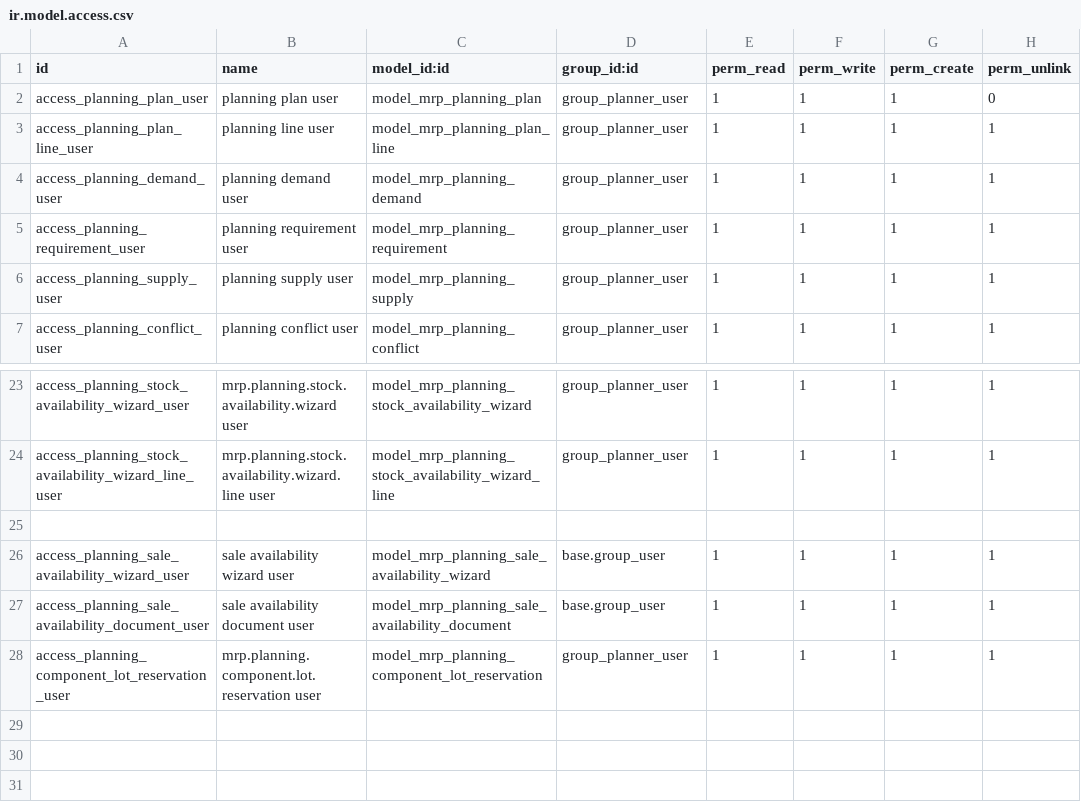
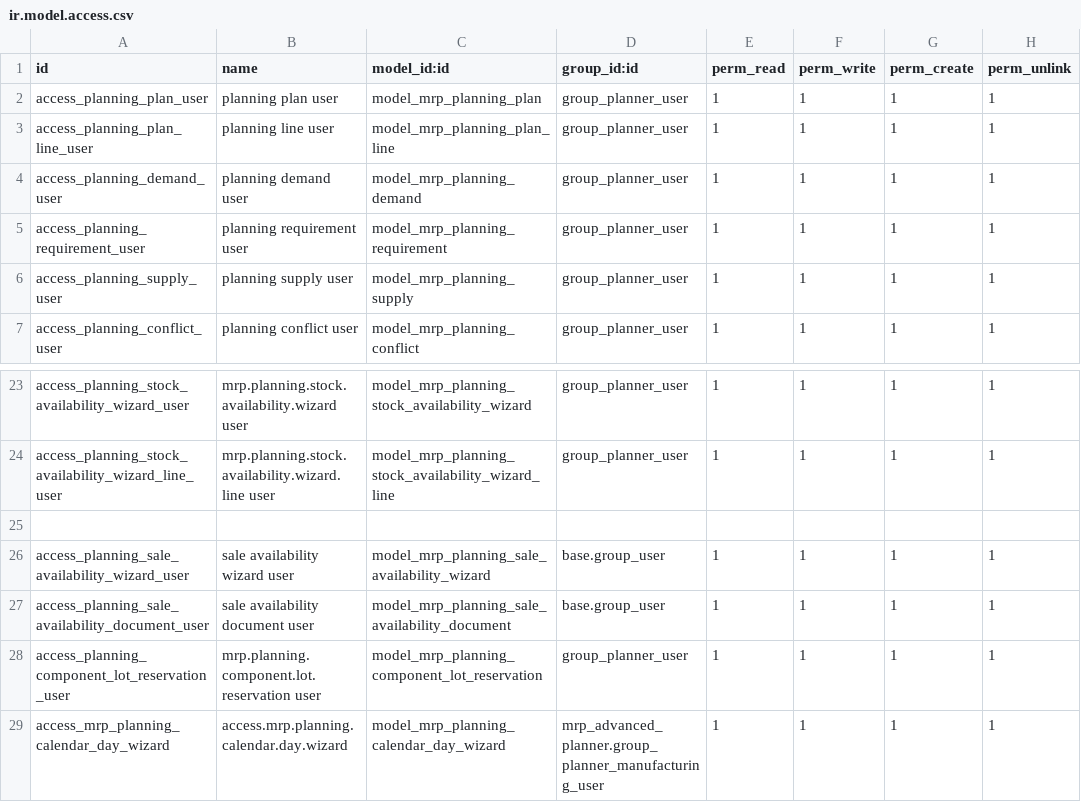
Before and after one commit to oskr1087/addons-jkk, a CSV file: mrp_advanced_planner/security/ir.model.access.csv, drawn as a sheet; only a part is shown, gaps mark what is left out.

Commit message:
[REF] Planner data

```diff
--- a/mrp_advanced_planner/security/ir.model.access.csv
+++ b/mrp_advanced_planner/security/ir.model.access.csv
@@ -1,3 +1,3 @@
 id,name,model_id:id,group_id:id,perm_read,perm_write,perm_create,perm_unlink
-access_planning_plan_user,planning plan user,model_mrp_planning_plan,group_planner_user,1,1,1,0
+access_planning_plan_user,planning plan user,model_mrp_planning_plan,group_planner_user,1,1,1,1
 access_planning_plan_line_user,planning line user,model_mrp_planning_plan_line,group_planner_user,1,1,1,1
@@ -28 +28,2 @@ access_planning_sale_availability_document_user,sale availability document user,
 access_planning_component_lot_reservation_user,mrp.planning.component.lot.reservation user,model_mrp_planning_component_lot_reservation,group_planner_user,1,1,1,1
+access_mrp_planning_calendar_day_wizard,access.mrp.planning.calendar.day.wizard,model_mrp_planning_calendar_day_wizard,mrp_advanced_planner.group_planner_manufacturing_user,1,1,1,1
```
Also changed, not shown: 48 other files.
